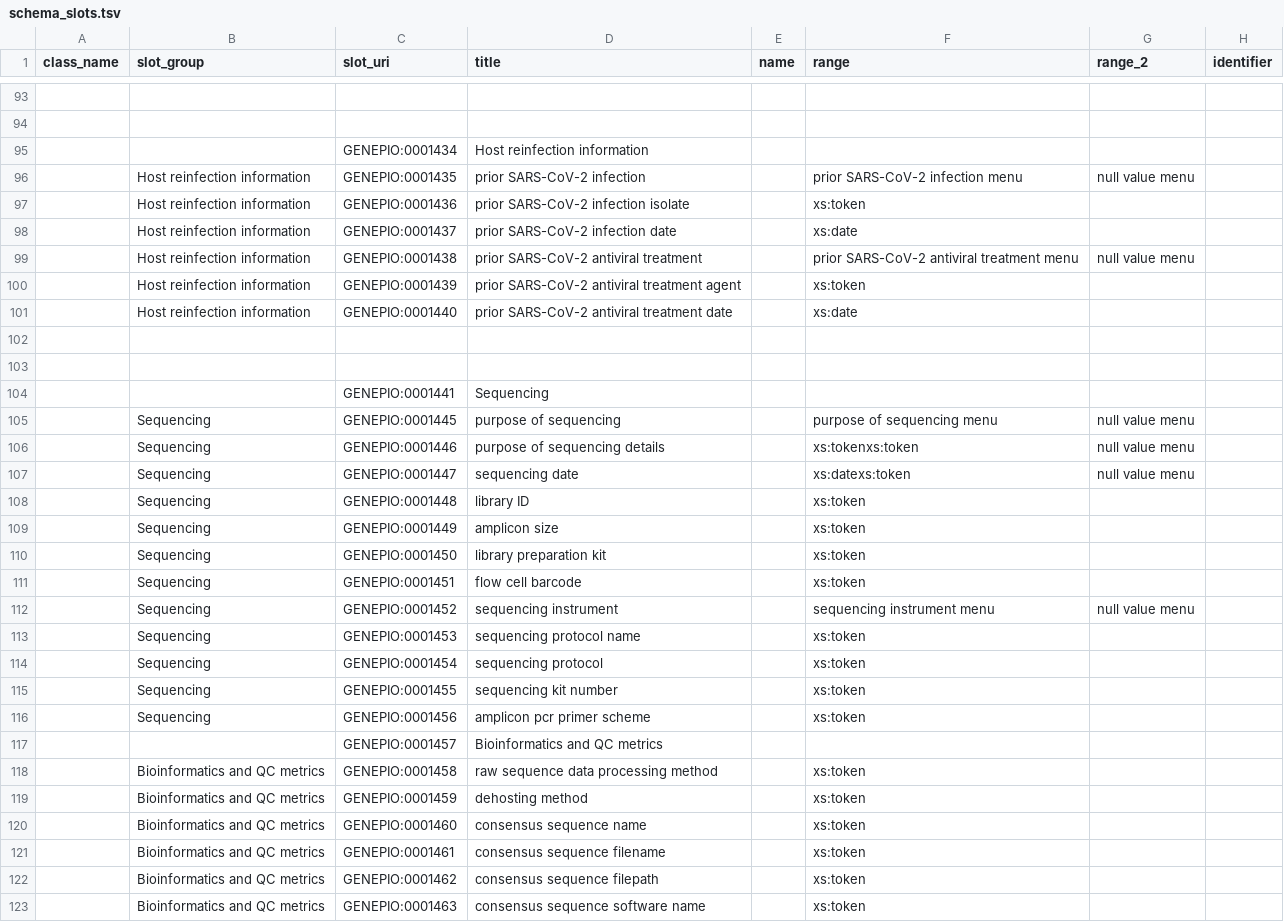
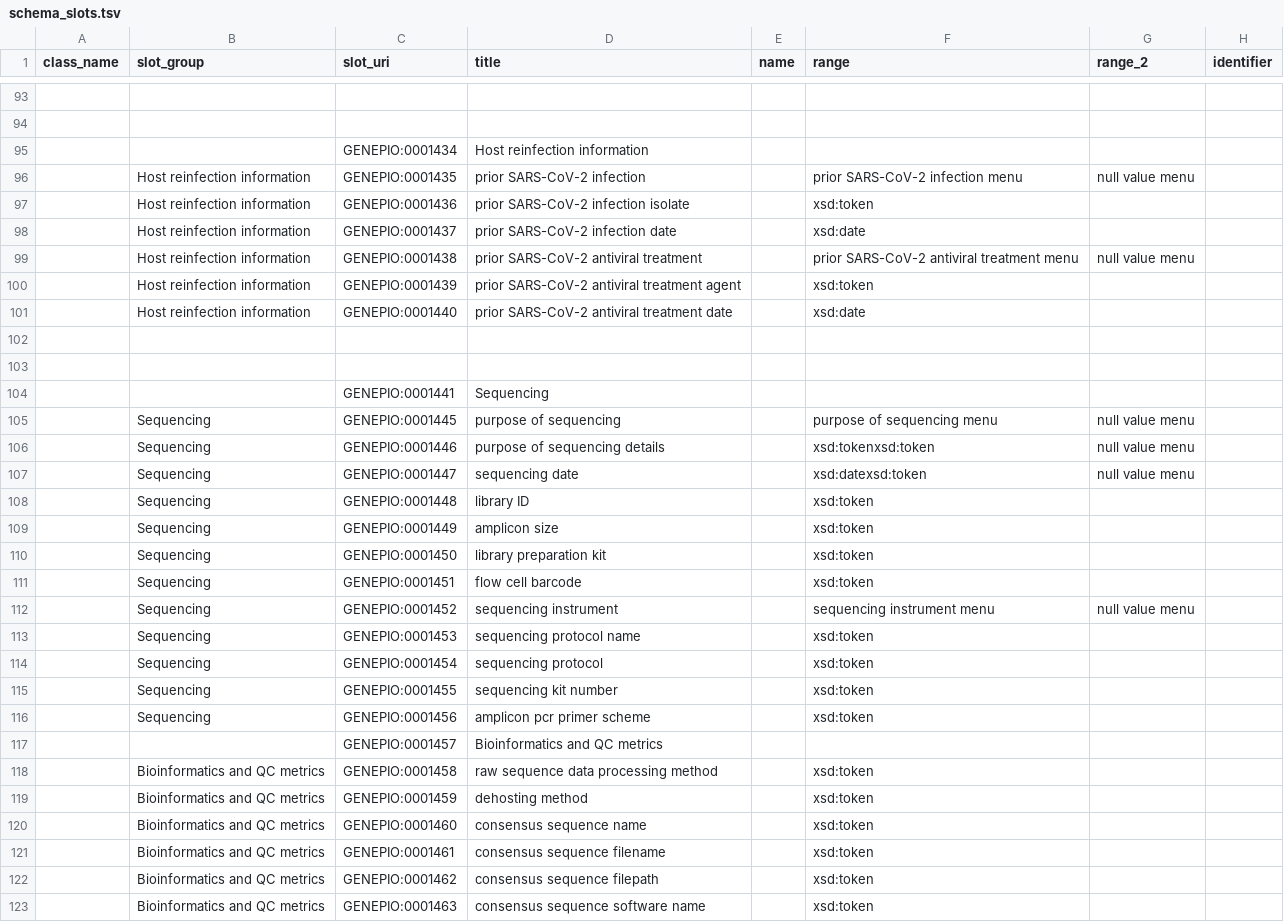
Before and after one commit to cidgoh/DataHarmonizer, a TSV file: template/canada_covid19/schema_slots.tsv, drawn as a sheet; only a part is shown, gaps mark what is left out; the diff covers the shown part only; the diff names each change by its address in the sheet, - before the commit and + after, or states it on an @@ line.

```diff
--- a/template/canada_covid19/schema_slots.tsv
+++ b/template/canada_covid19/schema_slots.tsv
-F97 (range): xs:token
+F97 (range): xsd:token
-F98 (range): xs:date
+F98 (range): xsd:date
-F100 (range): xs:token
+F100 (range): xsd:token
-F101 (range): xs:date
+F101 (range): xsd:date
-F106 (range): xs:tokenxs:token
+F106 (range): xsd:tokenxsd:token
-F107 (range): xs:datexs:token
+F107 (range): xsd:datexsd:token
-F108:F111 (range): xs:token
+F108:F111 (range): xsd:token
-F113:F116 (range): xs:token
+F113:F116 (range): xsd:token
-F118:F123 (range): xs:token
+F118:F123 (range): xsd:token
```
Also changed, not shown: 66 edited cells elsewhere in this file.
